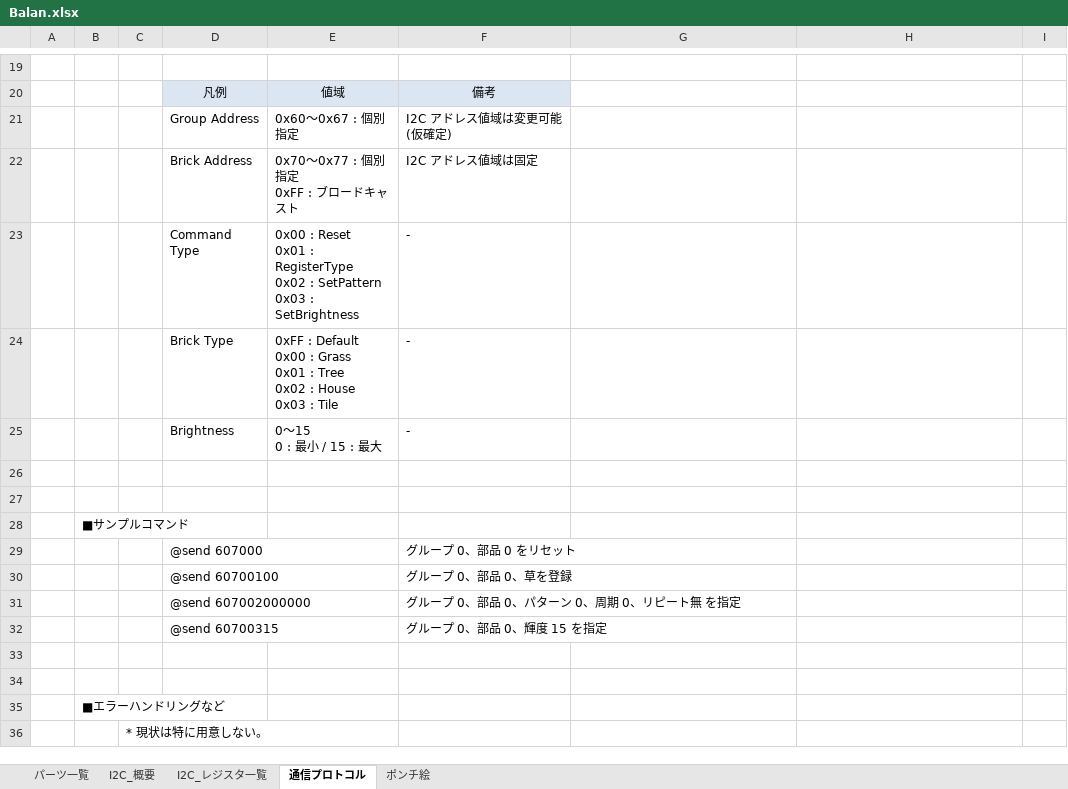
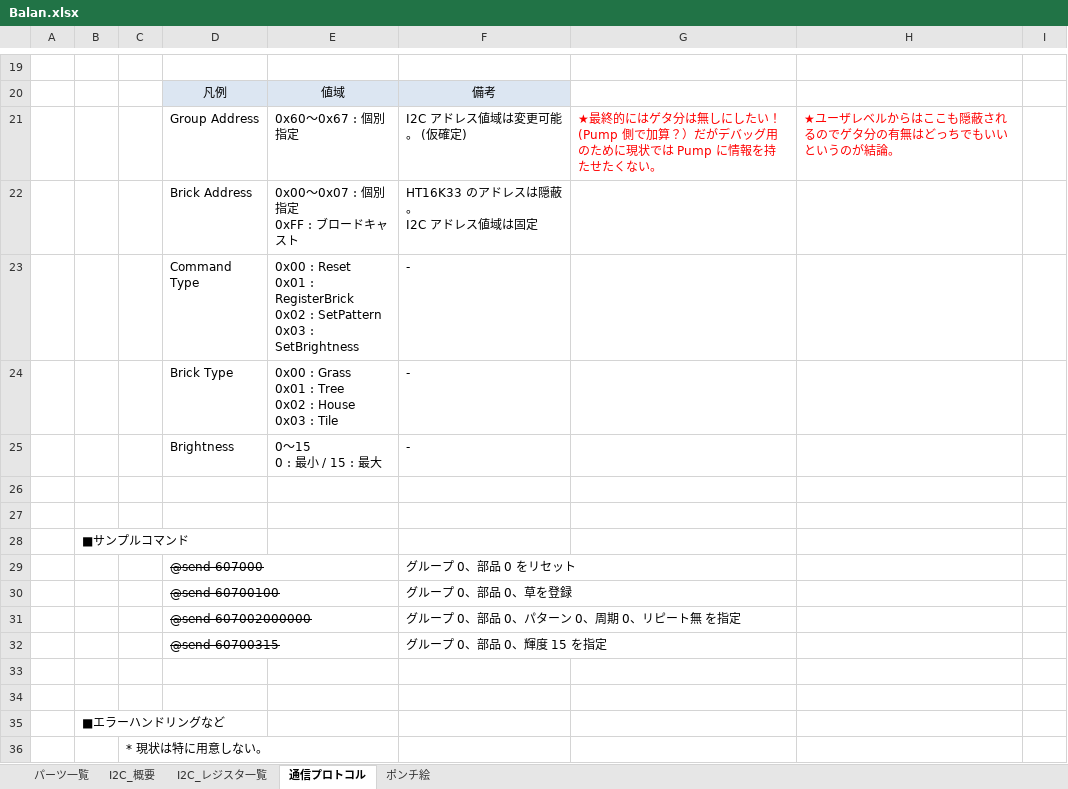
Before and after one commit to extsui/GardeningBoard, an Excel workbook: DOC/Balan.xlsx, sheet 通信プロトコル, drawn as a sheet; only a part is shown, gaps mark what is left out; values as stored, in another font and other column widths than the file's, no borders; ↵ is a line break in a cell; the diff names each change by its address in the sheet, - before the commit and + after, or states it on an @@ line.

Commit message:
(Balan) Register, Reset コマンドの追加 #31

```diff
--- a/DOC/Balan.xlsx (sheet 通信プロトコル)
+++ b/DOC/Balan.xlsx (sheet 通信プロトコル)
-F21: I2C アドレス値域は変更可能 (仮確定)
+F21: I2C アドレス値域は変更可能。 (仮確定)
-G21: (empty)
+G21: ★最終的にはゲタ分は無しにしたい！(Pump 側で加算？）だがデバッグ用のために現状では Pump に情報を持たせたくない。
-H21: (empty)
+H21: ★ユーザレベルからはここも隠蔽されるのでゲタ分の有無はどっちでもいいというのが結論。
-E22: 0x70～0x77 : 個別指定 ↵ 0xFF : ブロードキャスト
+E22: 0x00～0x07 : 個別指定 ↵ 0xFF : ブロードキャスト
-F22: I2C アドレス値域は固定
+F22: HT16K33 のアドレスは隠蔽。 ↵ I2C アドレス値域は固定
-E23: …0x01 : RegisterType ↵ 0x02 :…
+E23: …0x01 : RegisterBrick ↵ 0x02 :…
-E24: 0xFF : Default ↵ 0x00 :…
+E24: 0x00 :…
-D29:D32 strikethrough: off
+D29:D32 strikethrough: on
```
Also changed, not shown: 7 other files.
